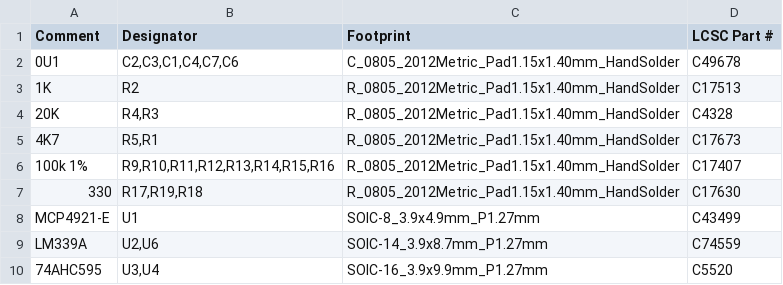
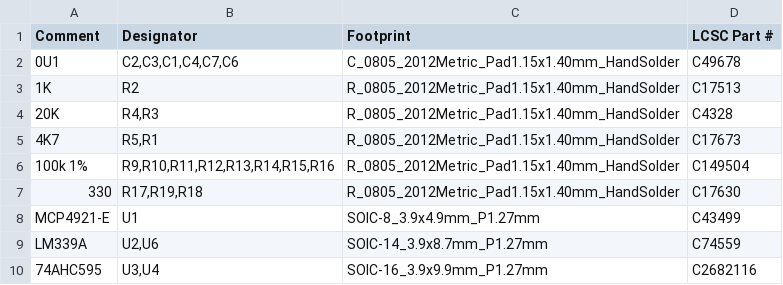
Before and after one commit to purdeaandrei/SMD4704KishsaverClassModelFController, a CSV file: order/SMDModelF_bom_jlc.csv, drawn as a sheet.

Commit message:
Updated 100k resistor and shift register LCSC part numbers

```diff
--- a/order/SMDModelF_bom_jlc.csv
+++ b/order/SMDModelF_bom_jlc.csv
@@ -5,3 +5,3 @@
 "4K7","R5,R1","R_0805_2012Metric_Pad1.15x1.40mm_HandSolder","C17673"
-"100k 1%","R9,R10,R11,R12,R13,R14,R15,R16","R_0805_2012Metric_Pad1.15x1.40mm_HandSolder","C17407"
+"100k 1%","R9,R10,R11,R12,R13,R14,R15,R16","R_0805_2012Metric_Pad1.15x1.40mm_HandSolder","C149504"
 "330","R17,R19,R18","R_0805_2012Metric_Pad1.15x1.40mm_HandSolder","C17630"
@@ -9,2 +9,2 @@
 "LM339A","U2,U6","SOIC-14_3.9x8.7mm_P1.27mm","C74559"
-"74AHC595","U3,U4","SOIC-16_3.9x9.9mm_P1.27mm","C5520"
+"74AHC595","U3,U4","SOIC-16_3.9x9.9mm_P1.27mm","C2682116"
```
Also changed, not shown: 1 other file.
